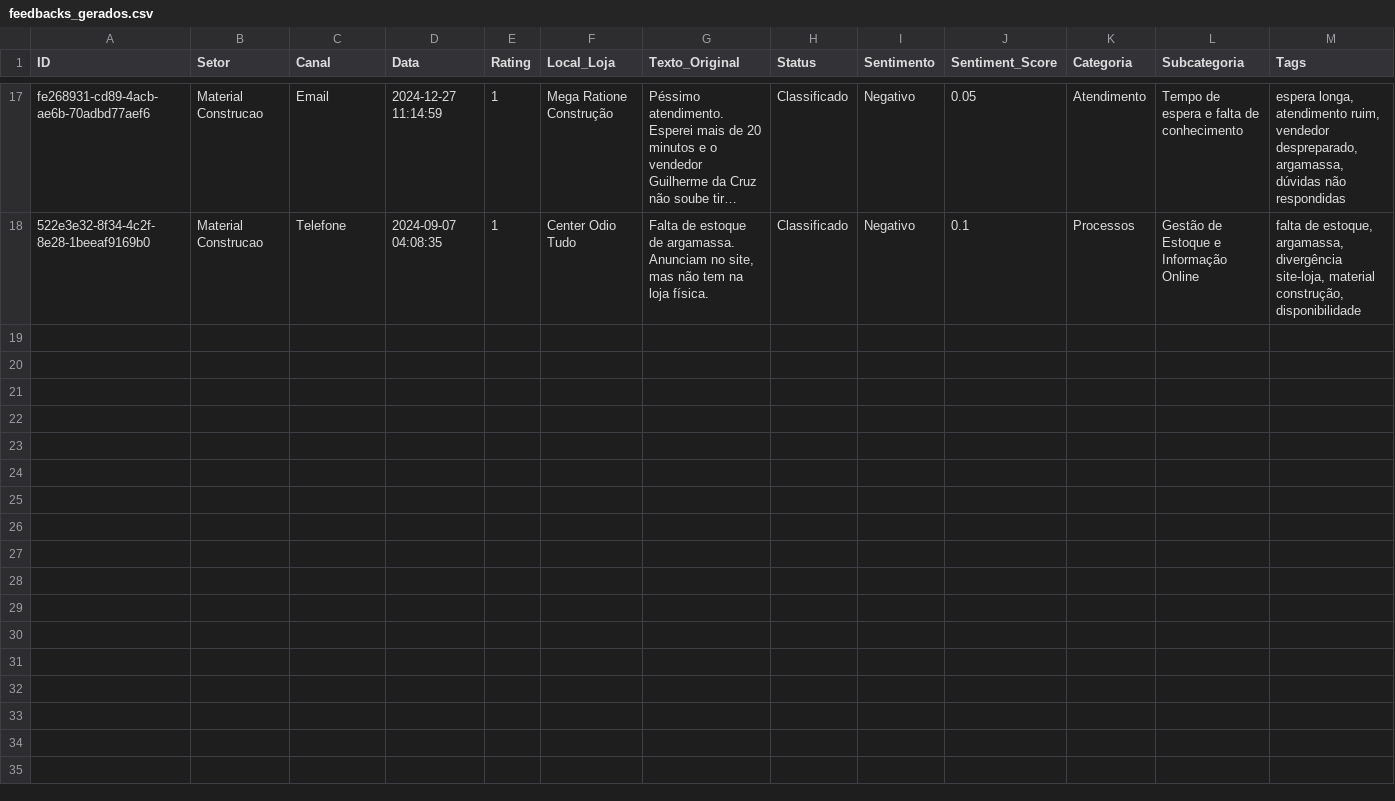
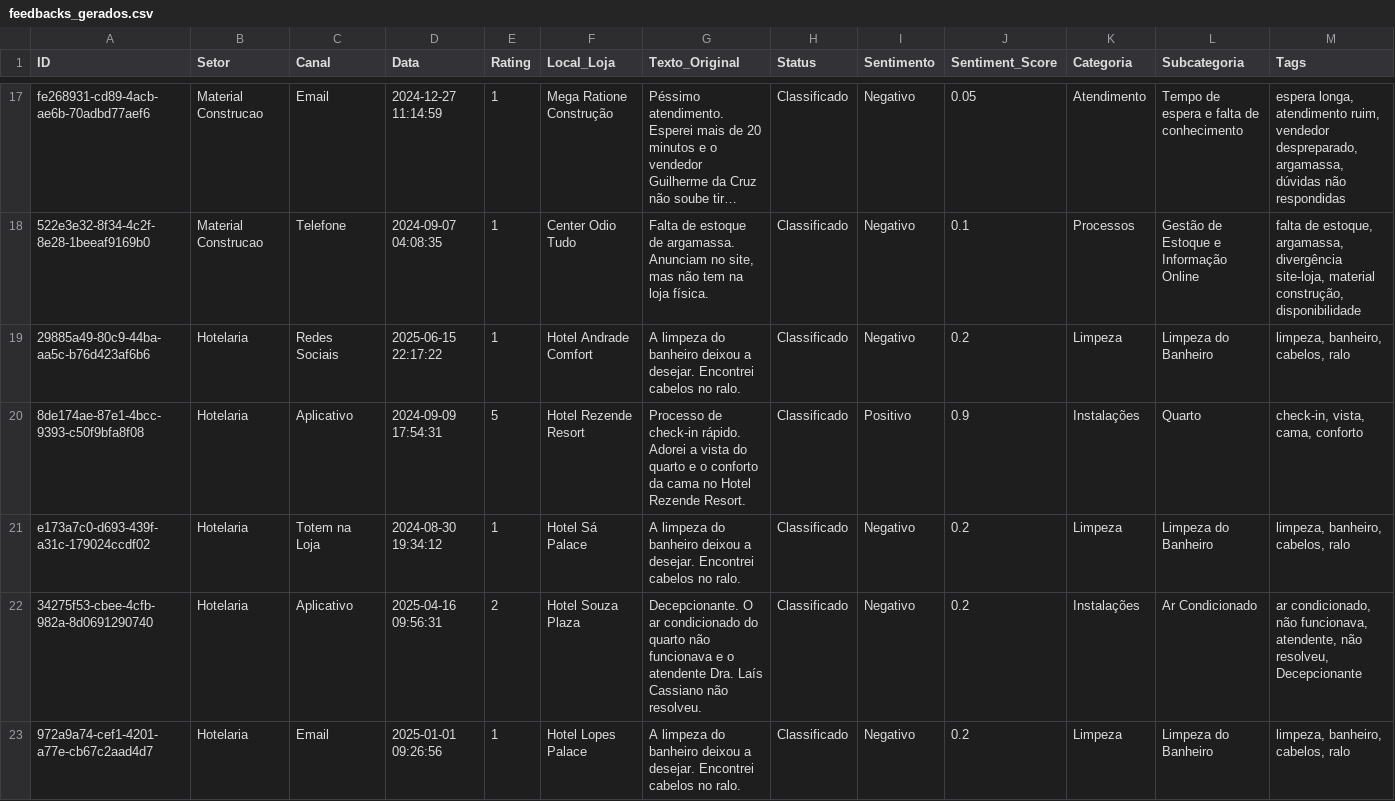
Before and after one commit to vicvalicelle/Case-T-cnico, a CSV file: data/feedbacks_gerados.csv, drawn as a sheet; only a part is shown, gaps mark what is left out; long unchanged cells end in …; rows hold the shown columns only; the diff covers the shown part only; the diff names each change by its address in the sheet, - before the commit and + after, or states it on an @@ line.

```diff
--- a/data/feedbacks_gerados.csv
+++ b/data/feedbacks_gerados.csv
+row 19: 29885a49-80c9-44ba-aa5c-b76d423af6b6 | Hotelaria | Redes Sociais | 2025-06-15 22:17:22 | 1 | Hotel Andrade Comfort | A limpeza do banheiro deixou a desejar. Encontrei cabelos no ralo. | Classificado | Negativo | 0.2 | Limpeza | Limpeza do Banheiro | limpeza, banheiro, cabelos, ralo
+row 20: 8de174ae-87e1-4bcc-9393-c50f9bfa8f08 | Hotelaria | Aplicativo | 2024-09-09 17:54:31 | 5 | Hotel Rezende Resort | Processo de check-in rápido. Adorei a vista do quarto e o conforto da cama no Hotel Rezende Resort. | Classificado | Positivo | 0.9 | Instalações | Quarto | check-in, vista, cama, conforto
+row 21: e173a7c0-d693-439f-a31c-179024ccdf02 | Hotelaria | Totem na Loja | 2024-08-30 19:34:12 | 1 | Hotel Sá Palace | A limpeza do banheiro deixou a desejar. Encontrei cabelos no ralo. | Classificado | Negativo | 0.2 | Limpeza | Limpeza do Banheiro | limpeza, banheiro, cabelos, ralo
+row 22: 34275f53-cbee-4cfb-982a-8d0691290740 | Hotelaria | Aplicativo | 2025-04-16 09:56:31 | 2 | Hotel Souza Plaza | Decepcionante. O ar condicionado do quarto não funcionava e o atendente Dra. Laís Cassiano não resolveu. | Classificado | Negativo | 0.2 | Instalações | Ar Condicionado | ar condicionado, não funcionava, atendente, não resolveu, Decepcionante
+row 23: 972a9a74-cef1-4201-a77e-cb67c2aad4d7 | Hotelaria | Email | 2025-01-01 09:26:56 | 1 | Hotel Lopes Palace | A limpeza do banheiro deixou a desejar. Encontrei cabelos no ralo. | Classificado | Negativo | 0.2 | Limpeza | Limpeza do Banheiro | limpeza, banheiro, cabelos, ralo
```
Also changed, not shown: 5 added rows elsewhere in this file, 8 other files.
